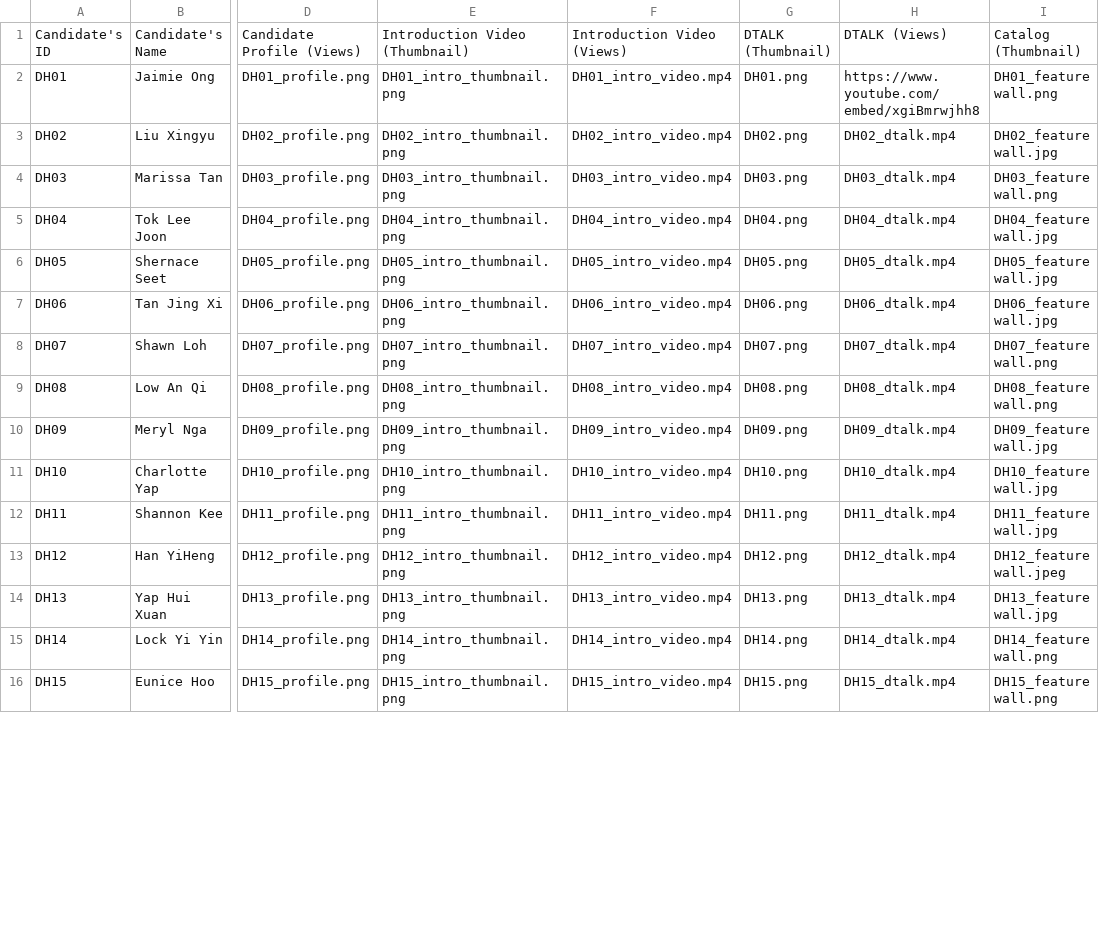
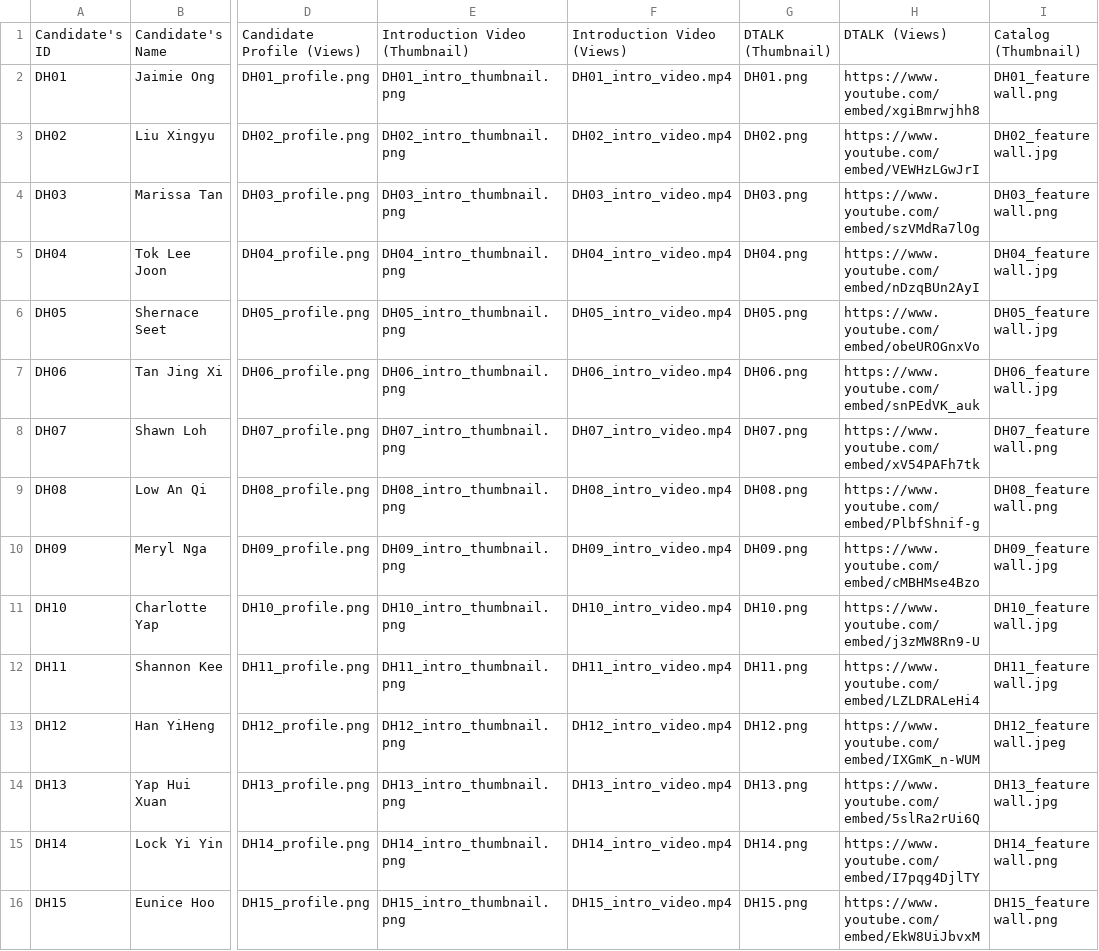
Before and after one commit to dhs-sc/sc-campaign, a CSV file: data-processing/data-files/jh-student-data.csv, drawn as a sheet; only a part is shown, gaps mark what is left out; the diff covers the shown part only; the diff names each change by its address in the sheet, - before the commit and + after, or states it on an @@ line.

```diff
--- a/data-processing/data-files/jh-student-data.csv
+++ b/data-processing/data-files/jh-student-data.csv
-H3: DH02_dtalk.mp4
+H3: https://www.youtube.com/embed/VEWHzLGwJrI
-H4: DH03_dtalk.mp4
+H4: https://www.youtube.com/embed/szVMdRa7lOg
-H5: DH04_dtalk.mp4
+H5: https://www.youtube.com/embed/nDzqBUn2AyI
-H6: DH05_dtalk.mp4
+H6: https://www.youtube.com/embed/obeUROGnxVo
-H7: DH06_dtalk.mp4
+H7: https://www.youtube.com/embed/snPEdVK_auk
-H8: DH07_dtalk.mp4
+H8: https://www.youtube.com/embed/xV54PAFh7tk
-H9: DH08_dtalk.mp4
+H9: https://www.youtube.com/embed/PlbfShnif-g
-H10: DH09_dtalk.mp4
+H10: https://www.youtube.com/embed/cMBHMse4Bzo
-H11: DH10_dtalk.mp4
+H11: https://www.youtube.com/embed/j3zMW8Rn9-U
-H12: DH11_dtalk.mp4
+H12: https://www.youtube.com/embed/LZLDRALeHi4
-H13: DH12_dtalk.mp4
+H13: https://www.youtube.com/embed/IXGmK_n-WUM
-H14: DH13_dtalk.mp4
+H14: https://www.youtube.com/embed/5slRa2rUi6Q
-H15: DH14_dtalk.mp4
+H15: https://www.youtube.com/embed/I7pqg4DjlTY
-H16: DH15_dtalk.mp4
+H16: https://www.youtube.com/embed/EkW8UiJbvxM
```
Also changed, not shown: 23 edited cells elsewhere in this file, data-processing/data-files/sh-student-data.csv.
